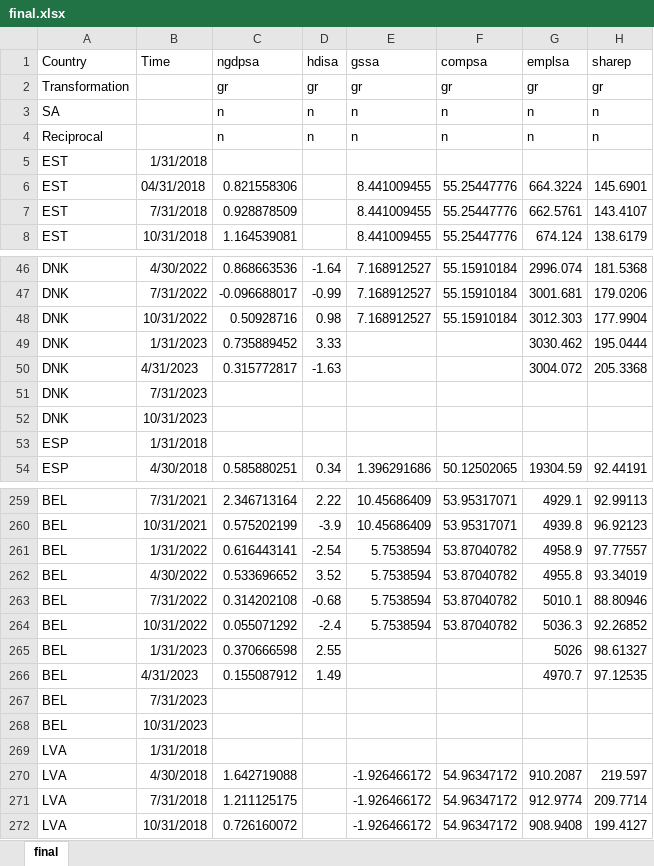
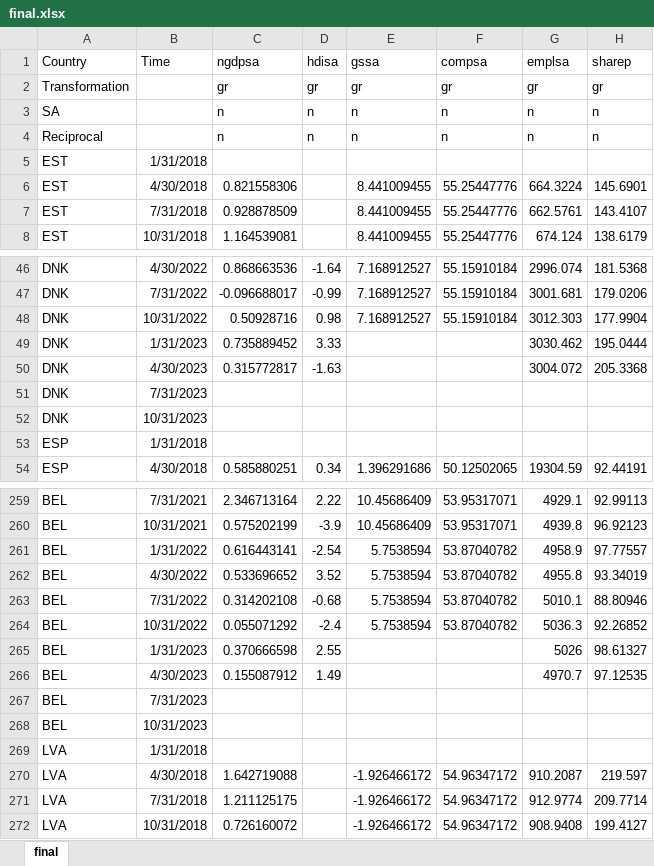
Before and after one commit to victoriapuck15/ConsumerSentimentRecessionProject, an Excel workbook: final.xlsx, sheet final, drawn as a sheet; only a part is shown, gaps mark what is left out; values as stored, in another font and other column widths than the file's, no borders; the diff names each change by its address in the sheet, - before the commit and + after, or states it on an @@ line.

Commit message:
4/31 fix

```diff
--- a/final.xlsx (sheet final)
+++ b/final.xlsx (sheet final)
-B6 (Time): 04/31/2018
+B6 (Time): 4/30/2018
-B50 (Time): 4/31/2023
+B50 (Time): 4/30/2023
-B266 (Time): 4/31/2023
+B266 (Time): 4/30/2023
```
